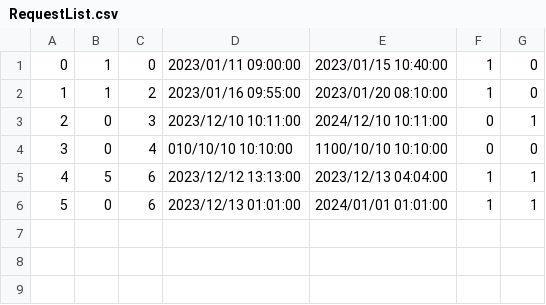
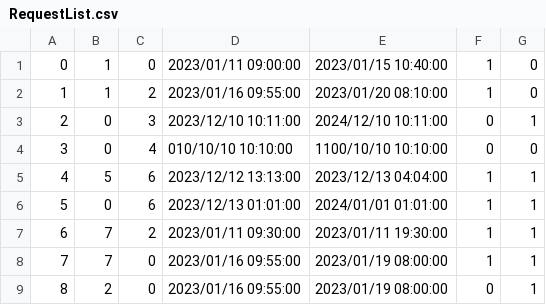
Before and after one commit to nguyennguyenkhuong1212/Advanced-Programming-Technique---Final-Project, a CSV file: RepoService/RequestList.csv, drawn as a sheet; the diff names each change by its address in the sheet, - before the commit and + after, or states it on an @@ line.

```diff
--- a/RepoService/RequestList.csv
+++ b/RepoService/RequestList.csv
+row 7: 6 | 7 | 2 | 2023/01/11 09:30:00 | 2023/01/11 19:30:00 | 1 | 1
+row 8: 7 | 7 | 0 | 2023/01/16 09:55:00 | 2023/01/19 08:00:00 | 1 | 1
+row 9: 8 | 2 | 0 | 2023/01/16 09:55:00 | 2023/01/19 08:00:00 | 0 | 1
```
Also changed, not shown: RepoService/HouseList.csv, RepoService/MemberList.csv, 7 other files.
